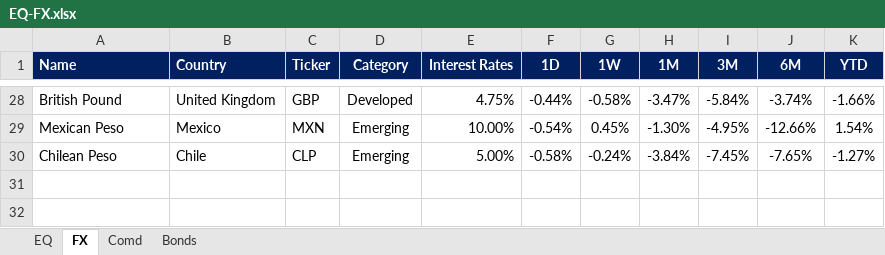
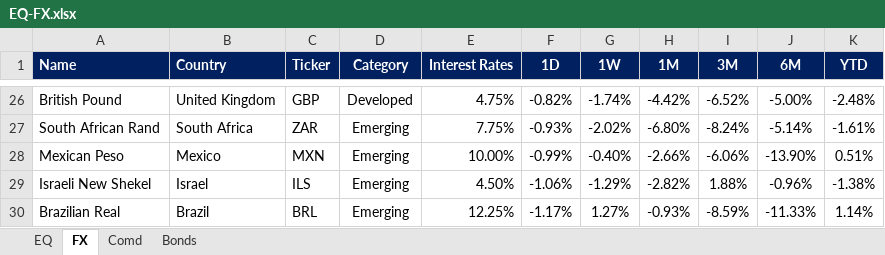
Before and after one commit to firstglobal123/fg-app, an Excel workbook: EQ-FX.xlsx, sheet FX, drawn as a sheet; only a part is shown, gaps mark what is left out; values as stored, in another font and other column widths than the file's, no borders; conditional formats not drawn; removed rows and columns are numbered as before the commit, all else as after; the diff covers the shown part only; the diff names each change by its address in the sheet, - before the commit and + after, or states it on an @@ line.

```diff
--- a/EQ-FX.xlsx (sheet FX)
+++ b/EQ-FX.xlsx (sheet FX)
-F26 (1D): -0.44%
+F26 (1D): -0.82%
-G26 (1W): -0.58%
+G26 (1W): -1.74%
-H26 (1M): -3.47%
+H26 (1M): -4.42%
-I26 (3M): -5.84%
+I26 (3M): -6.52%
-J26 (6M): -3.74%
+J26 (6M): -5.00%
-K26 (YTD): -1.66%
+K26 (YTD): -2.48%
+row 27: South African Rand | South Africa | ZAR | Emerging | 7.75% | -0.93% | -2.02% | -6.80% | -8.24% | -5.14% | -1.61%
-F28 (1D): -0.54%
+F28 (1D): -0.99%
-G28 (1W): 0.45%
+G28 (1W): -0.40%
-H28 (1M): -1.30%
+H28 (1M): -2.66%
-I28 (3M): -4.95%
+I28 (3M): -6.06%
-J28 (6M): -12.66%
+J28 (6M): -13.90%
-K28 (YTD): 1.54%
+K28 (YTD): 0.51%
-row 30: Chilean Peso | Chile | CLP | Emerging | 5.00% | -0.58% | -0.24% | -3.84% | -7.45% | -7.65% | -1.27%
+row 29: Israeli New Shekel | Israel | ILS | Emerging | 4.50% | -1.06% | -1.29% | -2.82% | 1.88% | -0.96% | -1.38%
+row 30: Brazilian Real | Brazil | BRL | Emerging | 12.25% | -1.17% | 1.27% | -0.93% | -8.59% | -11.33% | 1.14%
```
Also changed, not shown: 14 added rows, 16 removed rows and 58 edited cells elsewhere in this sheet, sheet EQ, sheet Comd, sheet Bonds, formulas that keep their value, GEQETF_N.xlsx, GFI_N.xlsx, 2 other files.
